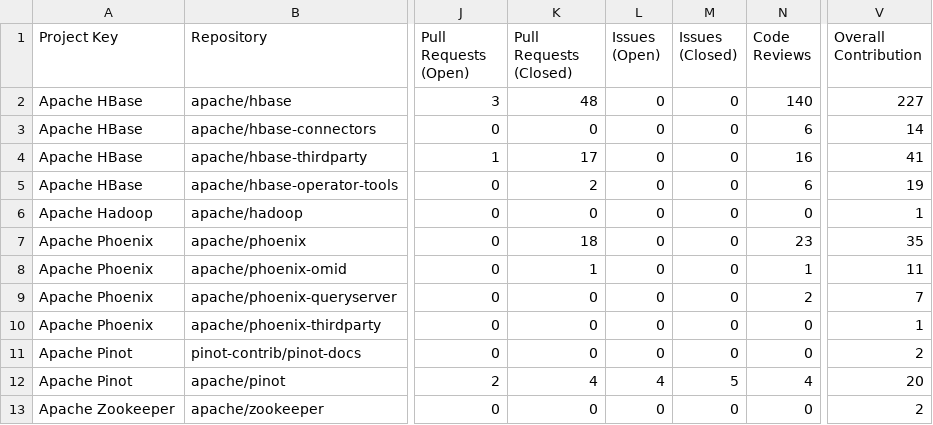
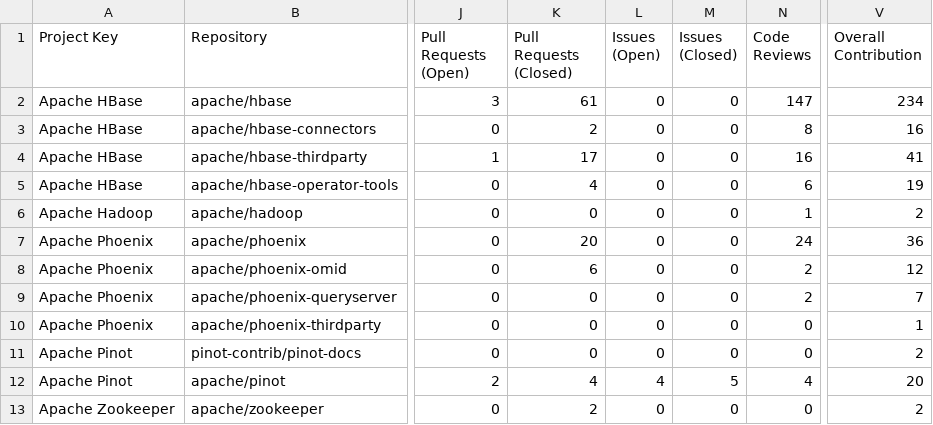
Before and after one commit to NihalJain/opensource-contributions-tracker, a CSV file: output/github_contribution_data.csv, drawn as a sheet; only a part is shown, gaps mark what is left out; the diff names each change by its address in the sheet, - before the commit and + after, or states it on an @@ line.

```diff
--- a/output/github_contribution_data.csv
+++ b/output/github_contribution_data.csv
-K2 (Pull Requests (Closed)): 48
+K2 (Pull Requests (Closed)): 61
-N2 (Code Reviews): 140
+N2 (Code Reviews): 147
-V2 (Overall Contribution): 227
+V2 (Overall Contribution): 234
-K3 (Pull Requests (Closed)): 0
+K3 (Pull Requests (Closed)): 2
-N3 (Code Reviews): 6
+N3 (Code Reviews): 8
-V3 (Overall Contribution): 14
+V3 (Overall Contribution): 16
-K5 (Pull Requests (Closed)): 2
+K5 (Pull Requests (Closed)): 4
-N6 (Code Reviews): 0
+N6 (Code Reviews): 1
-V6 (Overall Contribution): 1
+V6 (Overall Contribution): 2
-K7 (Pull Requests (Closed)): 18
+K7 (Pull Requests (Closed)): 20
-N7 (Code Reviews): 23
+N7 (Code Reviews): 24
-V7 (Overall Contribution): 35
+V7 (Overall Contribution): 36
-K8 (Pull Requests (Closed)): 1
+K8 (Pull Requests (Closed)): 6
-N8 (Code Reviews): 1
+N8 (Code Reviews): 2
-V8 (Overall Contribution): 11
+V8 (Overall Contribution): 12
-K13 (Pull Requests (Closed)): 0
+K13 (Pull Requests (Closed)): 2
```
Also changed, not shown: 4 other files.
